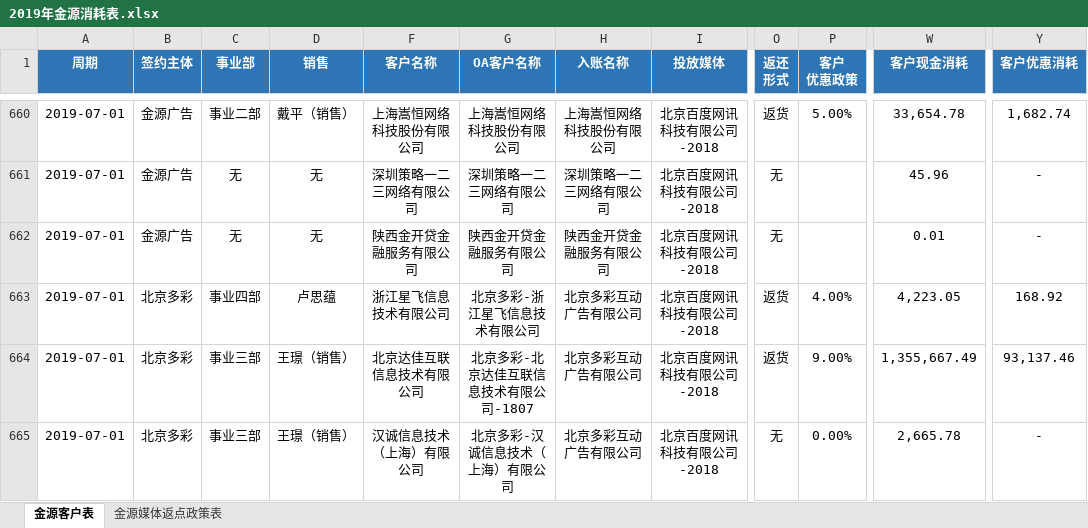
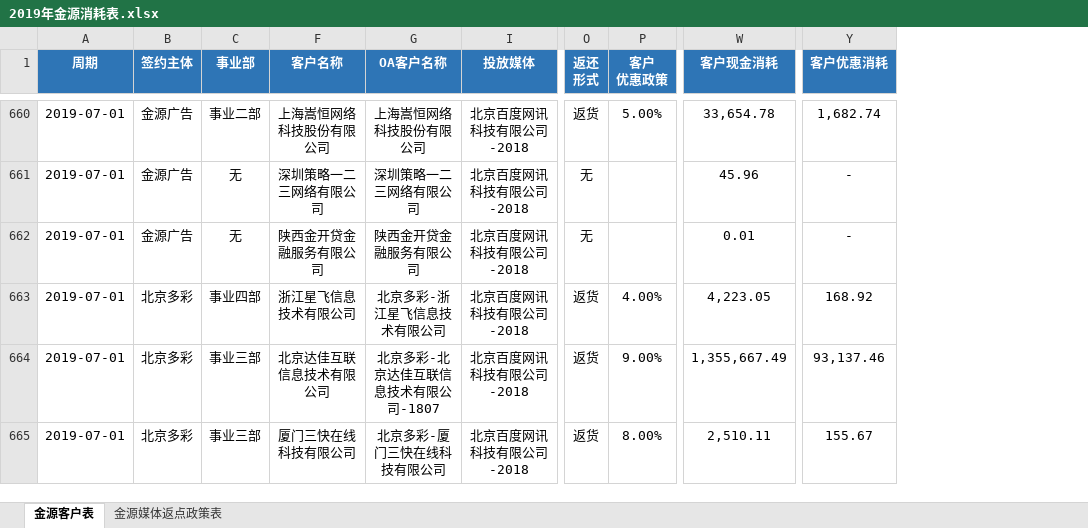
Before and after one commit to o-f-m/-, an Excel workbook: 2019年金源消耗表.xlsx, sheet 金源客户表, drawn as a sheet; only a part is shown, gaps mark what is left out; values as stored, in another font and other column widths than the file's, no borders; conditional formats not drawn; removed rows and columns are numbered as before the commit, all else as after; the diff covers the shown part only; the diff names each change by its address in the sheet, - before the commit and + after, or states it on an @@ line.

```diff
--- a/2019年金源消耗表.xlsx (sheet 金源客户表)
+++ b/2019年金源消耗表.xlsx (sheet 金源客户表)
@@ column D (销售) hidden, rows 660-665: 戴平（销售） | 无 | 无 | 卢思蕴 | 王璟（销售） | 王璟（销售） @@
@@ column H (入账名称) hidden, rows 660-665: 上海嵩恒网络科技股份有限公司 | 深圳策略一二三网络有限公司 | 陕西金开贷金融服务有限公司 | 北京多彩互动广告有限公司 | 北京多彩互动广告有限公司 | 北京多彩互动广告有限公司 @@
-F665 (客户名称): 汉诚信息技术（上海）有限公司
+F665 (客户名称): 厦门三快在线科技有限公司
-G665 (OA客户名称): 北京多彩-汉诚信息技术（上海）有限公司
+G665 (OA客户名称): 北京多彩-厦门三快在线科技有限公司
-O665 (返还 形式): 无
+O665 (返还 形式): 返货
-P665 (客户 优惠政策): 0.00%
+P665 (客户 优惠政策): 8.00%
-W665 (客户现金消耗): 2,665.78
+W665 (客户现金消耗): 2,510.11
-Y665 (客户优惠消耗): -
+Y665 (客户优惠消耗): 155.67
```
Also changed, not shown: 2 added rows, 56 edited cells and cell formats elsewhere in this sheet, sheet 金源媒体返点政策表, formulas that keep their value.
